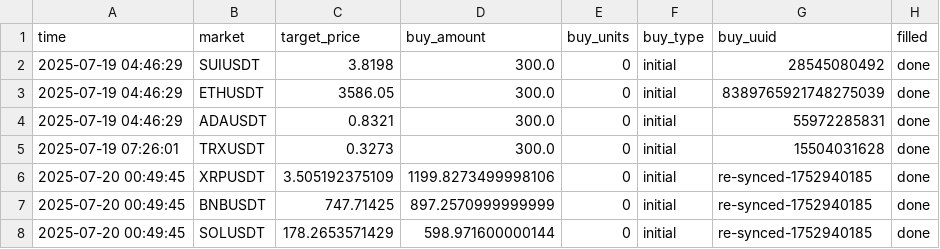
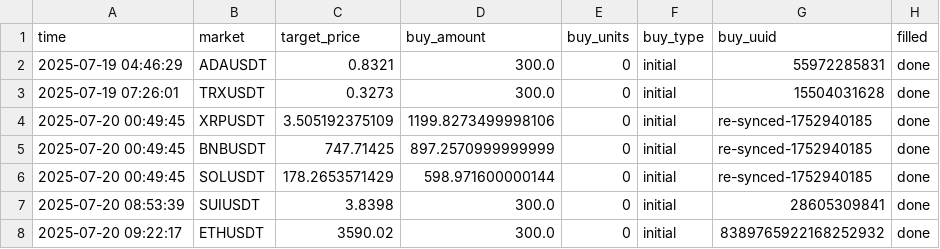
Before and after one commit to taihak-dev/coinTradeSystem_Binance, a CSV file: buy_log.csv, drawn as a sheet; removed rows and columns are numbered as before the commit, all else as after; the diff names each change by its address in the sheet, - before the commit and + after, or states it on an @@ line.

```diff
--- a/buy_log.csv
+++ b/buy_log.csv
-row 2: 2025-07-19 04:46:29 | SUIUSDT | 3.8198 | 300.0 | 0 | initial | 28545080492 | done
-row 3: 2025-07-19 04:46:29 | ETHUSDT | 3586.05 | 300.0 | 0 | initial | 8389765921748275039 | done
+row 7: 2025-07-20 08:53:39 | SUIUSDT | 3.8398 | 300.0 | 0 | initial | 28605309841 | done
+row 8: 2025-07-20 09:22:17 | ETHUSDT | 3590.02 | 300.0 | 0 | initial | 8389765922168252932 | done
```
Also changed, not shown: sell_log.csv, 3 other files.
